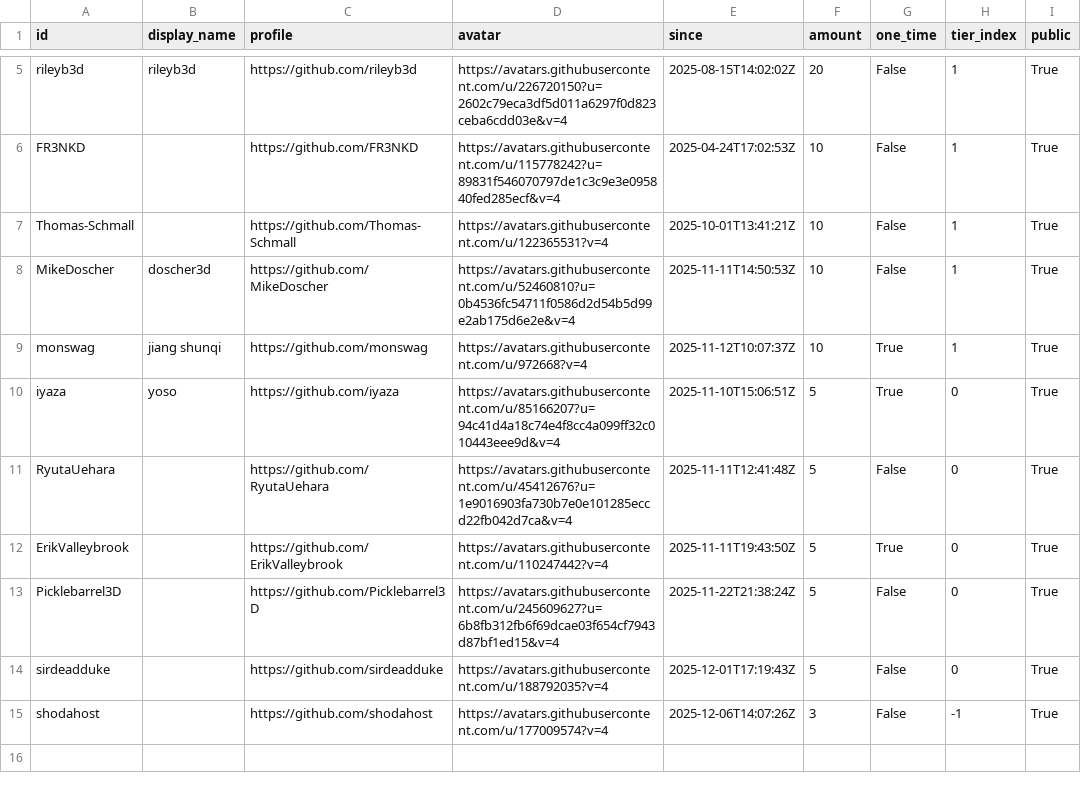
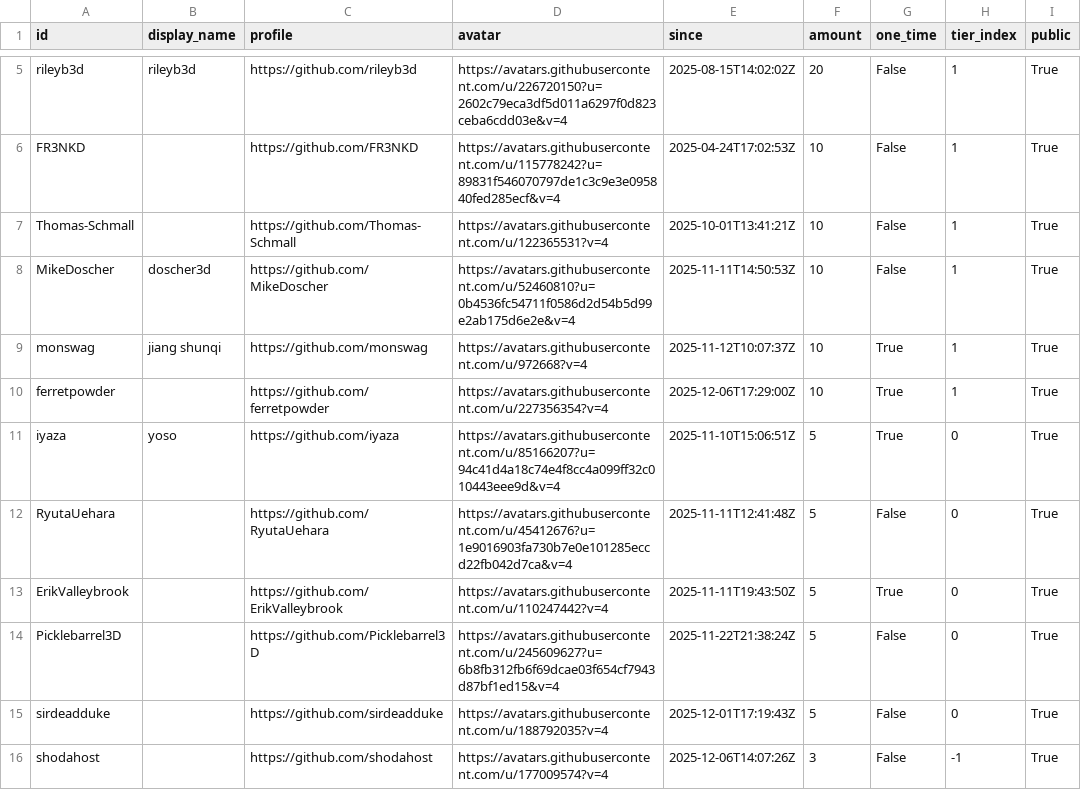
Before and after one commit to ucupumar/ucupaint-wiki, a CSV file: data/sponsors.csv, drawn as a sheet; only a part is shown, gaps mark what is left out.

```diff
--- a/data/sponsors.csv
+++ b/data/sponsors.csv
@@ -9,2 +9,3 @@ MikeDoscher, doscher3d, https://github.com/MikeDoscher, https://avatars.githubus
 monswag, jiang shunqi, https://github.com/monswag, https://avatars.githubusercontent.com/u/972668?v=4, 2025-11-12T10:07:37Z, 10, True, 1, True
+ferretpowder, , https://github.com/ferretpowder, https://avatars.githubusercontent.com/u/227356354?v=4, 2025-12-06T17:29:00Z, 10, True, 1, True
 iyaza, yoso, https://github.com/iyaza, https://avatars.githubusercontent.com/u/85166207?u=94c41d4a18c74e4f8cc4a099ff32c010443eee9d&v=4, 2025-11-10T15:06:51Z, 5, True, 0, True
```
Also changed, not shown: 1 other file.
